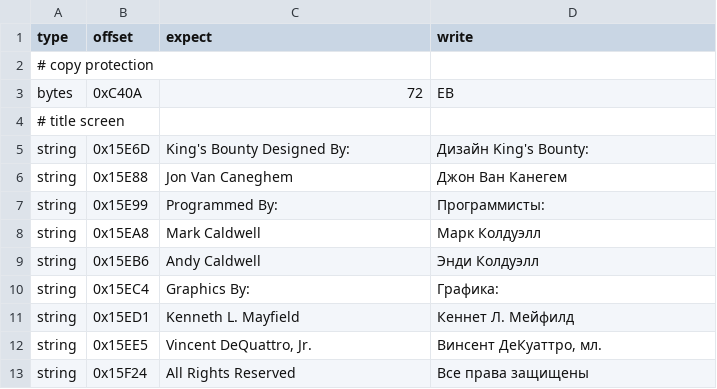
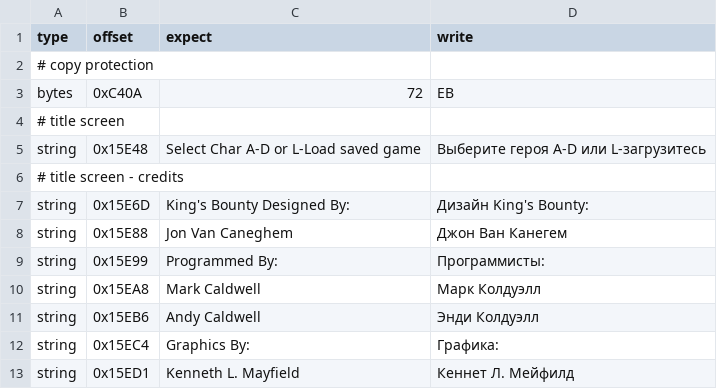
Before and after one commit to atiupin/kbr, a CSV file: tools/patches.csv, drawn as a sheet; only a part is shown; the shorter side is filled out with more unchanged rows; the diff covers the shown part only; the diff names each change by its address in the sheet, - before the commit and + after, or states it on an @@ line.

Commit message:
feat: translate character-select and copy-protection screens

```diff
--- a/tools/patches.csv
+++ b/tools/patches.csv
+row 5: string | 0x15E48 | Select Char A-D or L-Load saved game | Выберите героя A-D или L-загрузитесь
+row 6: # title screen - credits
```
Also changed, not shown: 34 added rows elsewhere in this file.
